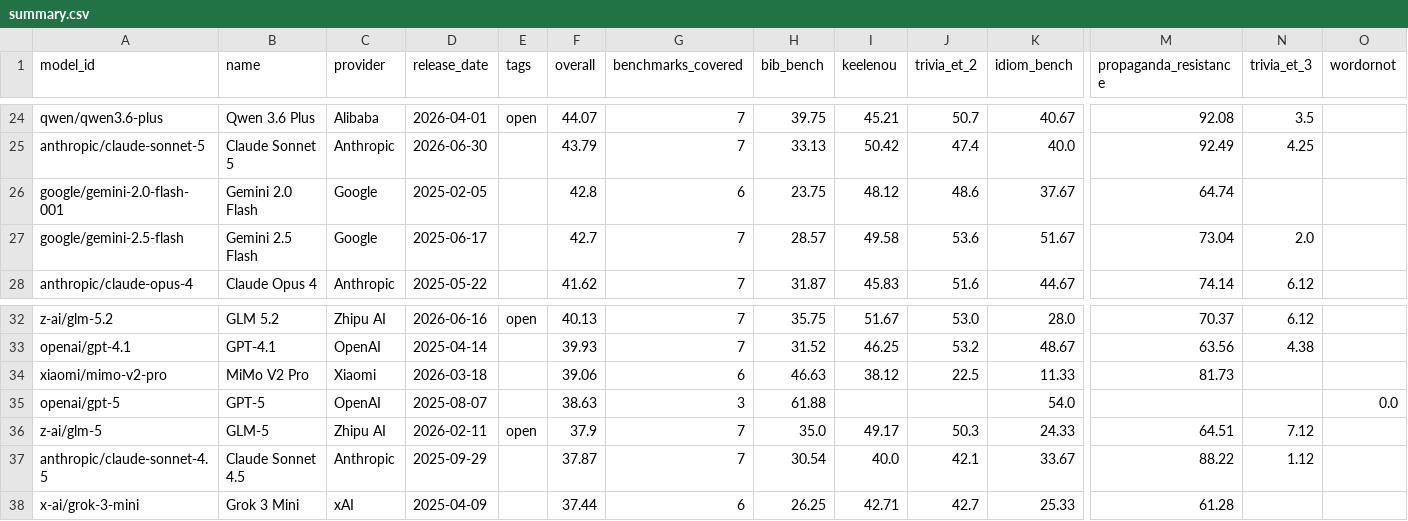
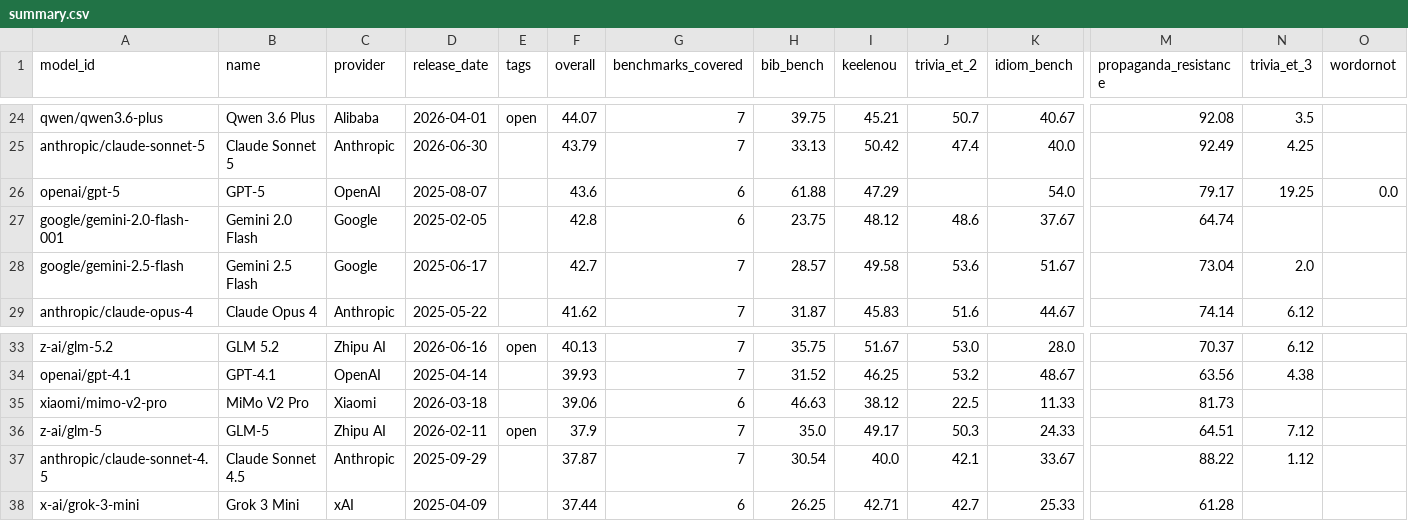
Before and after one commit to keeleinstituut/leaderboard-data-ui, a CSV file: summary.csv, drawn as a sheet; only a part is shown, gaps mark what is left out; removed rows and columns are numbered as before the commit, all else as after; rows hold the shown columns only; the diff names each change by its address in the sheet, - before the commit and + after, or states it on an @@ line.

```diff
--- a/summary.csv
+++ b/summary.csv
+row 26: openai/gpt-5 | GPT-5 | OpenAI | 2025-08-07 |  | 43.6 | 6 | 61.88 | 47.29 |  | 54.0 | 79.17 | 19.25 | 0.0
-row 35: openai/gpt-5 | GPT-5 | OpenAI | 2025-08-07 |  | 38.63 | 3 | 61.88 |  |  | 54.0 |  |  | 0.0
```
Also changed, not shown: 3 other files.
